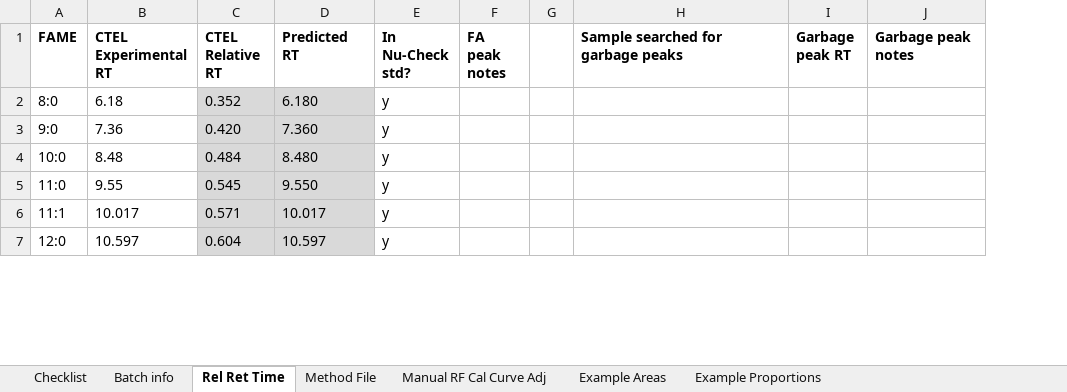
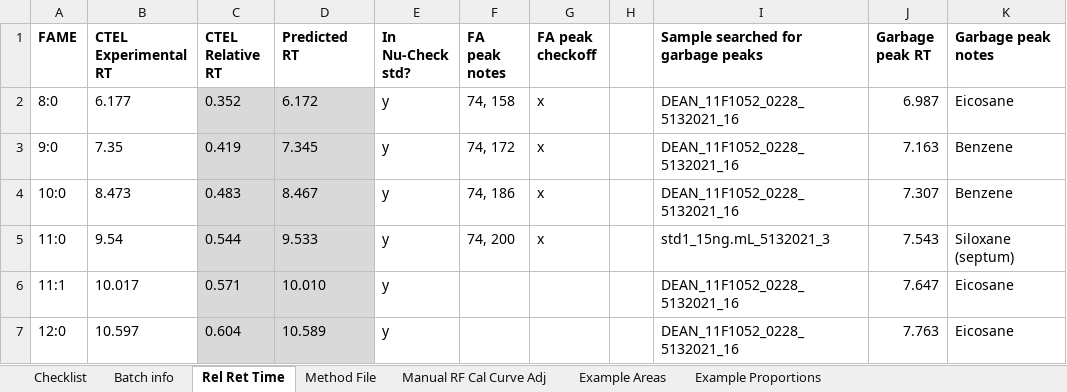
Before and after one commit to whippo/SeaweedGradients, an Excel workbook: Data/Biomarkers/FattyAcids/batch14/GCMSChromatogramWorkup_GradientsBatch14.xlsx, sheet Rel Ret Time, drawn as a sheet; only a part is shown; values as stored, in another font and other column widths than the file's, no borders; addresses are those after the commit; the diff covers the shown part only; the diff names each change by its address in the sheet, - before the commit and + after, or states it on an @@ line.

Commit message:
Updated workup excel, notes for going forward

```diff
--- a/Data/Biomarkers/FattyAcids/batch14/GCMSChromatogramWorkup_GradientsBatch14.xlsx (sheet Rel Ret Time)
+++ b/Data/Biomarkers/FattyAcids/batch14/GCMSChromatogramWorkup_GradientsBatch14.xlsx (sheet Rel Ret Time)
+column G (FA peak checkoff), rows 2-5: all x
-B2 (CTEL Experimental RT): 6.18
+B2 (CTEL Experimental RT): 6.177
-D2 (Predicted RT): 6.180
+D2 (Predicted RT): 6.172
-F2 (FA peak notes): (empty)
+F2 (FA peak notes): 74, 158
-I2:I4: (empty)
+I2:I4: DEAN_11F1052_0228_5132021_16
-J2 (Garbage peak RT): (empty)
+J2 (Garbage peak RT): 6.987
-K2 (Garbage peak notes): (empty)
+K2 (Garbage peak notes): Eicosane
-B3 (CTEL Experimental RT): 7.36
+B3 (CTEL Experimental RT): 7.35
-C3 (CTEL Relative RT): 0.420
+C3 (CTEL Relative RT): 0.419
-D3 (Predicted RT): 7.360
+D3 (Predicted RT): 7.345
-F3 (FA peak notes): (empty)
+F3 (FA peak notes): 74, 172
-J3 (Garbage peak RT): (empty)
+J3 (Garbage peak RT): 7.163
-K3:K4 (Garbage peak notes): (empty)
+K3:K4 (Garbage peak notes): Benzene
-B4 (CTEL Experimental RT): 8.48
+B4 (CTEL Experimental RT): 8.473
-C4 (CTEL Relative RT): 0.484
+C4 (CTEL Relative RT): 0.483
-D4 (Predicted RT): 8.480
+D4 (Predicted RT): 8.467
-F4 (FA peak notes): (empty)
+F4 (FA peak notes): 74, 186
-J4 (Garbage peak RT): (empty)
+J4 (Garbage peak RT): 7.307
-B5 (CTEL Experimental RT): 9.55
+B5 (CTEL Experimental RT): 9.54
-C5 (CTEL Relative RT): 0.545
+C5 (CTEL Relative RT): 0.544
-D5 (Predicted RT): 9.550
+D5 (Predicted RT): 9.533
-F5 (FA peak notes): (empty)
+F5 (FA peak notes): 74, 200
-I5: (empty)
+I5: std1_15ng.mL_5132021_3
-J5 (Garbage peak RT): (empty)
+J5 (Garbage peak RT): 7.543
-K5 (Garbage peak notes): (empty)
+K5 (Garbage peak notes): Siloxane (septum)
-D6 (Predicted RT): 10.017
+D6 (Predicted RT): 10.010
-I6:I7: (empty)
+I6:I7: DEAN_11F1052_0228_5132021_16
-J6 (Garbage peak RT): (empty)
+J6 (Garbage peak RT): 7.647
-K6:K7 (Garbage peak notes): (empty)
+K6:K7 (Garbage peak notes): Eicosane
-D7 (Predicted RT): 10.597
+D7 (Predicted RT): 10.589
-J7 (Garbage peak RT): (empty)
+J7 (Garbage peak RT): 7.763
```
Also changed, not shown: 95 edited cells elsewhere in this sheet, 1 other file.
